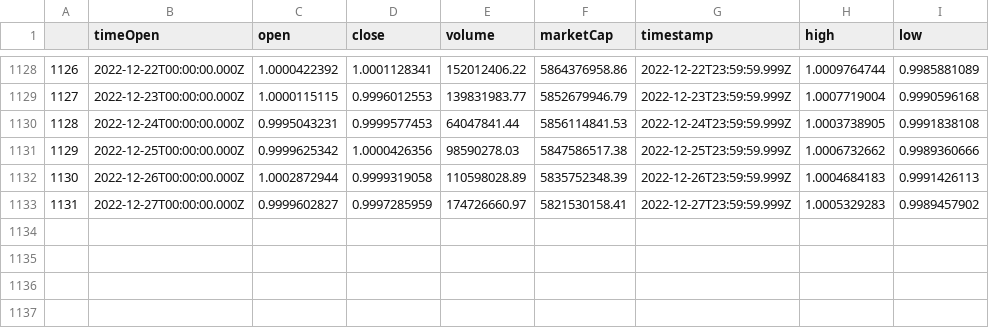
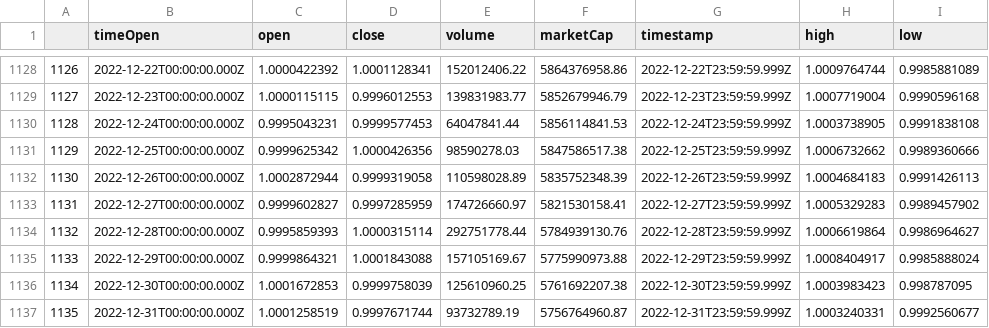
Before and after one commit to evo02/python_project, a CSV file: data/DAI.csv, drawn as a sheet; only a part is shown, gaps mark what is left out; the diff names each change by its address in the sheet, - before the commit and + after, or states it on an @@ line.

```diff
--- a/data/DAI.csv
+++ b/data/DAI.csv
+row 1134: 1132 | 2022-12-28T00:00:00.000Z | 0.9995859393 | 1.0000315114 | 292751778.44 | 5784939130.76 | 2022-12-28T23:59:59.999Z | 1.0006619864 | 0.9986964627
+row 1135: 1133 | 2022-12-29T00:00:00.000Z | 0.9999864321 | 1.0001843088 | 157105169.67 | 5775990973.88 | 2022-12-29T23:59:59.999Z | 1.0008404917 | 0.9985888024
+row 1136: 1134 | 2022-12-30T00:00:00.000Z | 1.0001672853 | 0.9999758039 | 125610960.25 | 5761692207.38 | 2022-12-30T23:59:59.999Z | 1.0003983423 | 0.998787095
+row 1137: 1135 | 2022-12-31T00:00:00.000Z | 1.0001258519 | 0.9997671744 | 93732789.19 | 5756764960.87 | 2022-12-31T23:59:59.999Z | 1.0003240331 | 0.9992560677
```
Also changed, not shown: data/ADA.csv, data/BNB.csv, 25 other files.
